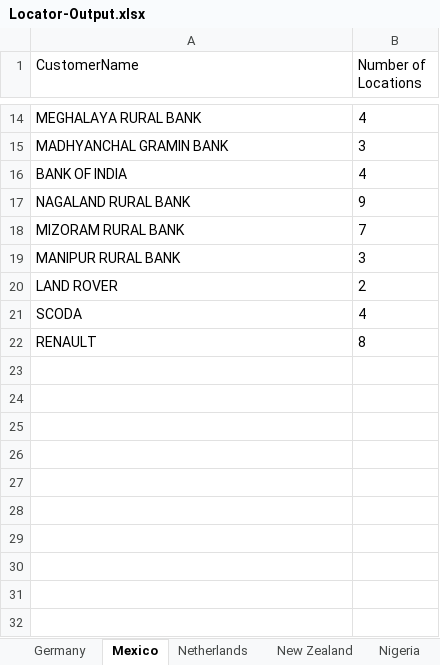
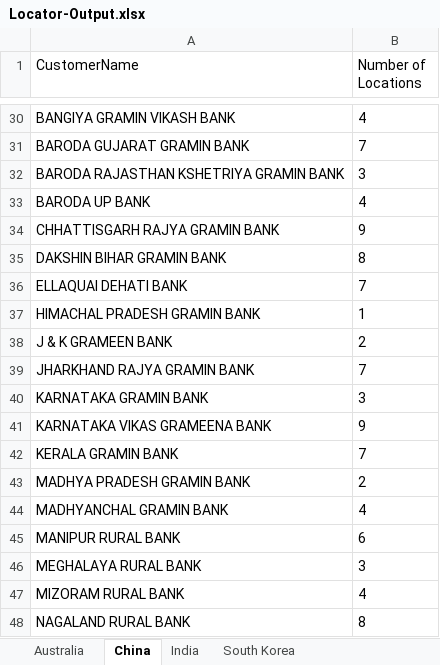
Before and after one commit to DaniyalSarwari/BotsDNA, an Excel workbook: Autosphere/Locator/Locator-Output.xlsx, sheet China, drawn as a sheet; only a part is shown, gaps mark what is left out; values as stored, in another font and other column widths than the file's, no borders; removed rows and columns are numbered as before the commit, all else as after; the diff covers the shown part only; the diff names each change by its address in the sheet, - before the commit and + after, or states it on an @@ line.

```diff
--- a/Autosphere/Locator/Locator-Output.xlsx (sheet China)
+++ b/Autosphere/Locator/Locator-Output.xlsx (sheet China)
-sheet tab: Germany
+sheet tab: Australia
-sheet tab: Mexico
+sheet tab: China
-sheet tab: Netherlands
+sheet tab: India
-sheet tab: New Zealand
+sheet tab: South Korea
-sheet tab: Nigeria
-A30 (CustomerName): MEGHALAYA RURAL BANK
+A30 (CustomerName): BANGIYA GRAMIN VIKASH BANK
+row 31: BARODA GUJARAT GRAMIN BANK | 7
-A32 (CustomerName): MADHYANCHAL GRAMIN BANK
+A32 (CustomerName): BARODA RAJASTHAN KSHETRIYA GRAMIN BANK
-A33 (CustomerName): BANK OF INDIA
+A33 (CustomerName): BARODA UP BANK
+row 34: CHHATTISGARH RAJYA GRAMIN BANK | 9
+row 35: DAKSHIN BIHAR GRAMIN BANK | 8
+row 36: ELLAQUAI DEHATI BANK | 7
+row 37: HIMACHAL PRADESH GRAMIN BANK | 1
+row 38: J & K GRAMEEN BANK | 2
+row 39: JHARKHAND RAJYA GRAMIN BANK | 7
+row 40: KARNATAKA GRAMIN BANK | 3
-A41 (CustomerName): NAGALAND RURAL BANK
+A41 (CustomerName): KARNATAKA VIKAS GRAMEENA BANK
-A42 (CustomerName): MIZORAM RURAL BANK
+A42 (CustomerName): KERALA GRAMIN BANK
+row 43: MADHYA PRADESH GRAMIN BANK | 2
+row 44: MADHYANCHAL GRAMIN BANK | 4
-B45 (Number of Locations): 3
+B45 (Number of Locations): 6
-row 20: LAND ROVER | 2
+row 46: MEGHALAYA RURAL BANK | 3
-A47 (CustomerName): SCODA
+A47 (CustomerName): MIZORAM RURAL BANK
-A48 (CustomerName): RENAULT
+A48 (CustomerName): NAGALAND RURAL BANK
```
Also changed, not shown: 22 added rows, 6 removed rows and 5 edited cells elsewhere in this sheet, sheet South Korea, sheet Australia, sheet India, other sheet tabs, 6 other files.
